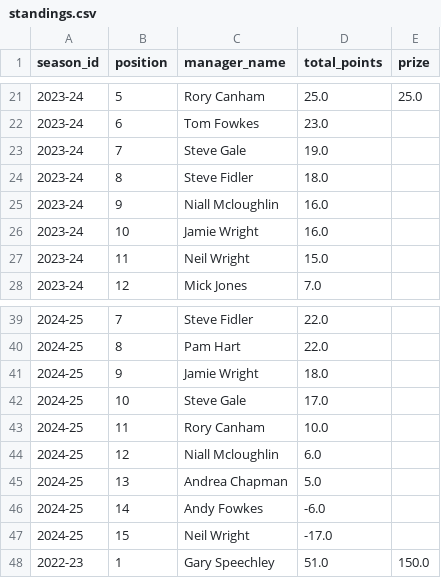
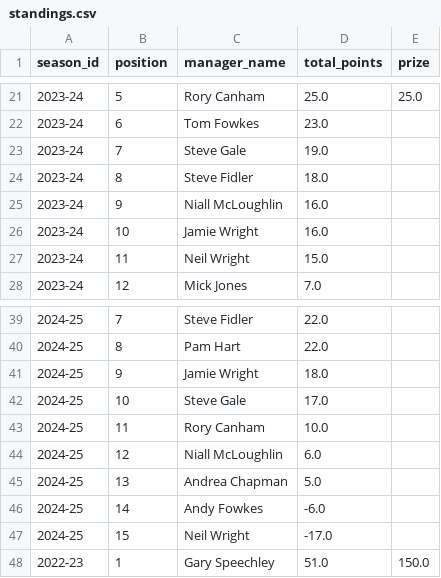
Before and after one commit to ThomasAllan/Select-Fantasy-Football-Auction, a CSV file: data/standings.csv, drawn as a sheet; only a part is shown, gaps mark what is left out; the diff covers the shown part only.

```diff
--- a/data/standings.csv
+++ b/data/standings.csv
@@ -24,3 +24,3 @@ season_id,position,manager_name,total_points,prize
 2023-24,8,Steve Fidler,18.0,
-2023-24,9,Niall Mcloughlin,16.0,
+2023-24,9,Niall McLoughlin,16.0,
 2023-24,10,Jamie Wright,16.0,
@@ -43,3 +43,3 @@ season_id,position,manager_name,total_points,prize
 2024-25,11,Rory Canham,10.0,
-2024-25,12,Niall Mcloughlin,6.0,
+2024-25,12,Niall McLoughlin,6.0,
 2024-25,13,Andrea Chapman,5.0,
```
Also changed, not shown: 16 added rows and 2 edited cells elsewhere in this file, 7 other files.
